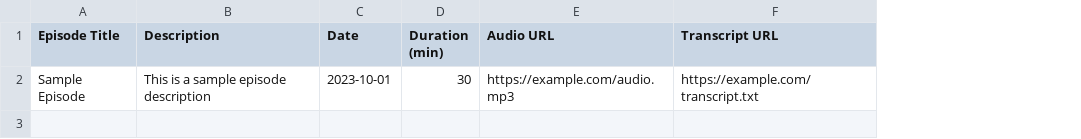
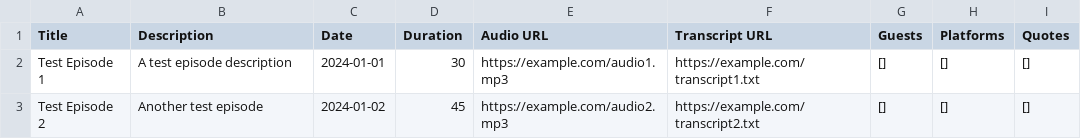
Before and after one commit to gxjansen/cro.cafe, a CSV file: project/current-site-data/English/CRO.CAFE - Episodes.csv, drawn as a sheet; removed rows and columns are numbered as before the commit, all else as after; the diff names each change by its address in the sheet, - before the commit and + after, or states it on an @@ line.

```diff
--- a/project/current-site-data/English/CRO.CAFE - Episodes.csv
+++ b/project/current-site-data/English/CRO.CAFE - Episodes.csv
-column A (Episode Title), row 2: Sample Episode
+column A (Title), row 2: Test Episode 1
+column G (Guests), row 2: []
+column H (Platforms), row 2: []
+column I (Quotes), row 2: []
-D1: Duration (min)
+D1: Duration
-B2 (Description): This is a sample episode description
+B2 (Description): A test episode description
-C2 (Date): 2023-10-01
+C2 (Date): 2024-01-01
-E2 (Audio URL): https://example.com/audio.mp3
+E2 (Audio URL): https://example.com/audio1.mp3
-F2 (Transcript URL): https://example.com/transcript.txt
+F2 (Transcript URL): https://example.com/transcript1.txt
+row 3: Test Episode 2 | Another test episode | 2024-01-02 | 45 | https://example.com/audio2.mp3 | https://example.com/transcript2.txt | [] | [] | []
```
Also changed, not shown: 59 other files.
